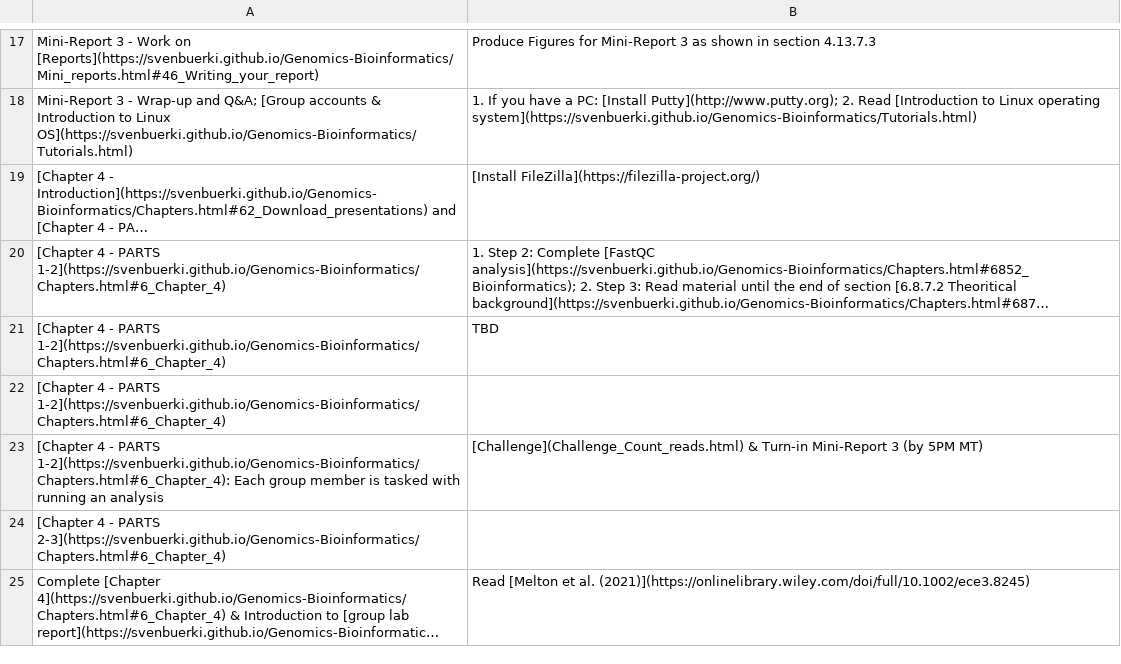
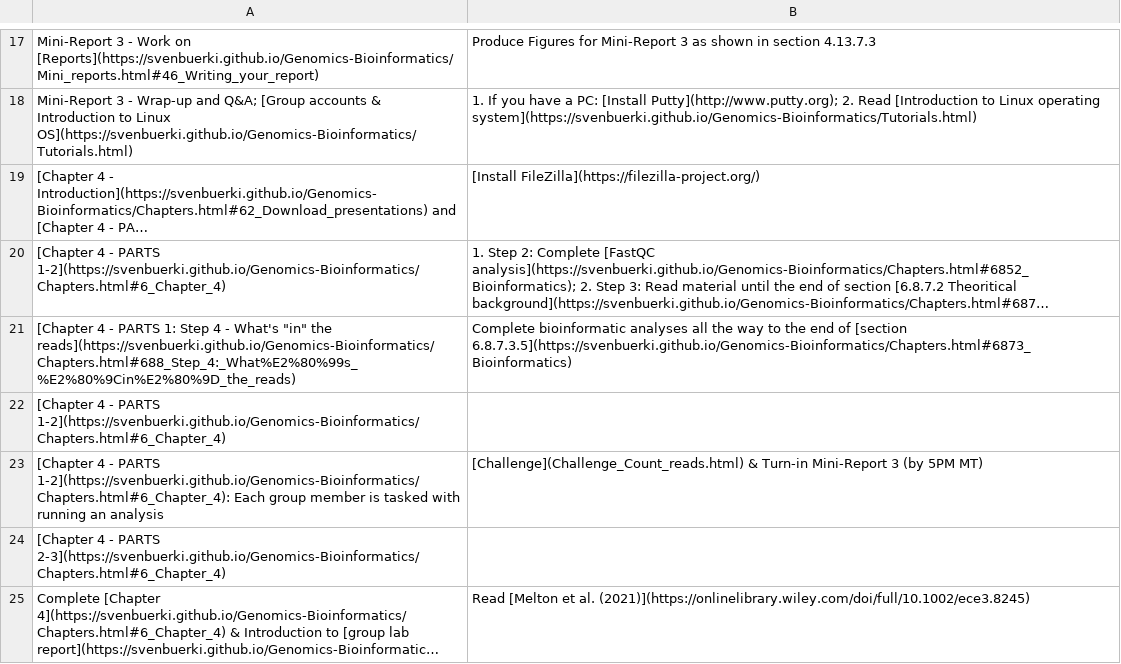
Before and after one commit to svenbuerki/Genomics-Bioinformatics, a CSV file: Data/topics_classes.csv, drawn as a sheet; only a part is shown, gaps mark what is left out; long unchanged cells end in …; removed rows and columns are numbered as before the commit, all else as after; the diff names each change by its address in the sheet, - before the commit and + after, or states it on an @@ line.

```diff
--- a/Data/topics_classes.csv
+++ b/Data/topics_classes.csv
-row 21: [Chapter 4 - PARTS 1-2](https://svenbuerki.github.io/Genomics-Bioinformatics/Chapters.html#6_Chapter_4) | TBD
+row 21: [Chapter 4 - PARTS 1: Step 4 - What's "in" the reads](https://svenbuerki.github.io/Genomics-Bioinformatics/Chapters.html#688_Step_4:_What%E2%80%99s_%E2%80%9Cin%E2%80%9D_the_reads) | Complete bioinformatic analyses all the way to the end of [section 6.8.7.3.5](https://svenbuerki.github.io/Genomics-Bioinformatics/Chapters.html#6873_Bioinformatics)
```
Also changed, not shown: 1 other file.
